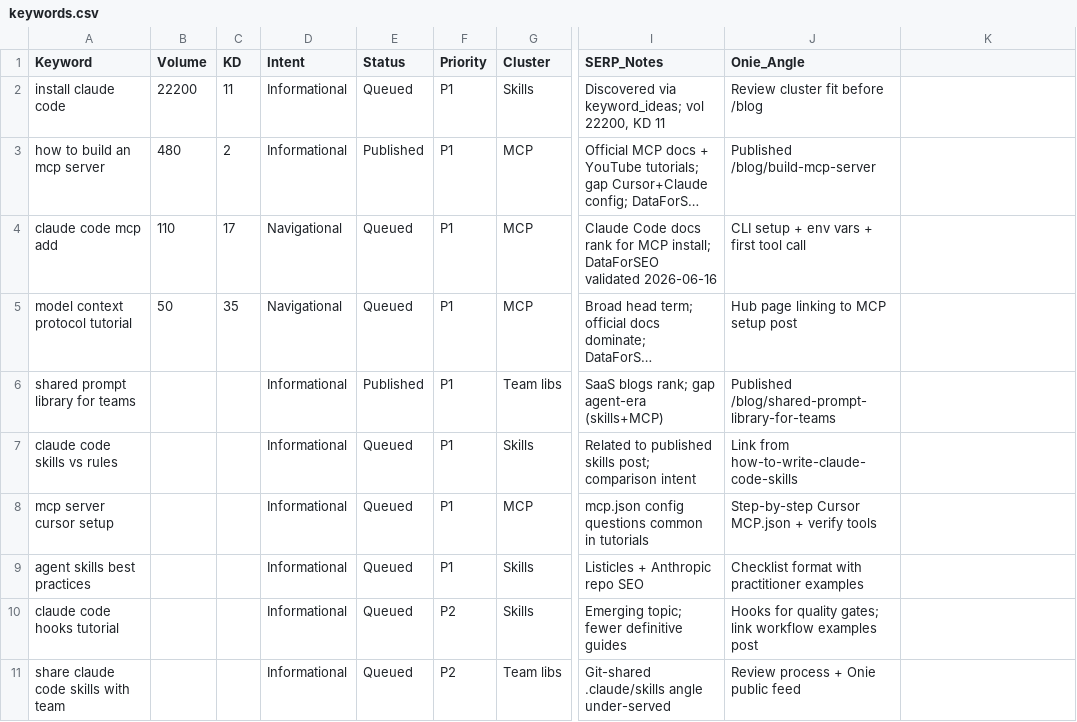
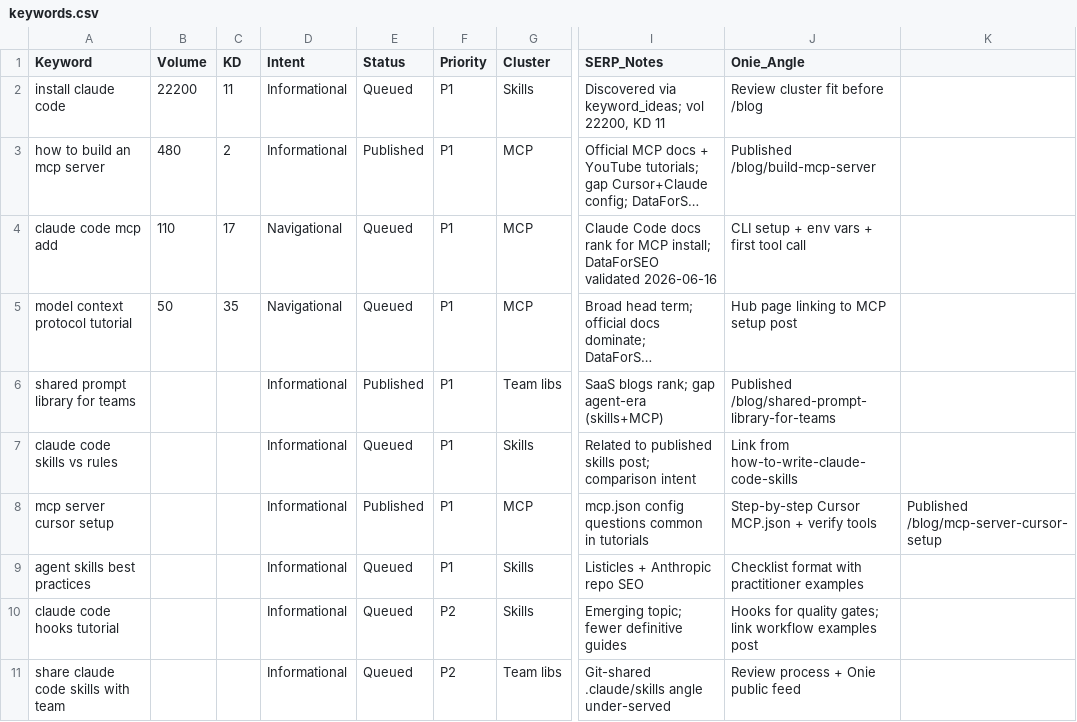
Before and after one commit to liyakhar/onie, a CSV file: keywords.csv, drawn as a sheet; only a part is shown, gaps mark what is left out; long unchanged cells end in …; the diff names each change by its address in the sheet, - before the commit and + after, or states it on an @@ line.

```diff
--- a/keywords.csv
+++ b/keywords.csv
-E8 (Status): Queued
+E8 (Status): Published
-K8: (empty)
+K8: Published /blog/mcp-server-cursor-setup
```
Also changed, not shown: 4 other files.
